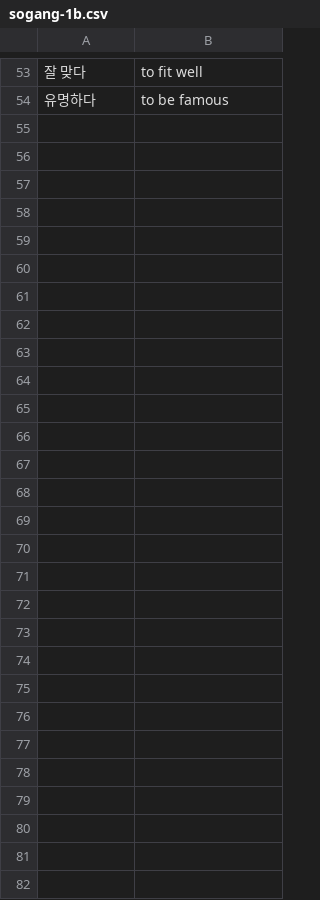
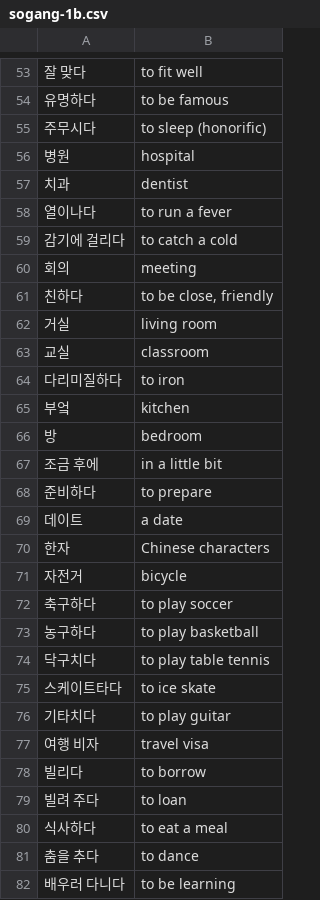
Before and after one commit to nilanshutwinkle/random-notes, a CSV file: Korean Vocabulary/sogang-1b.csv, drawn as a sheet; only a part is shown, gaps mark what is left out.

Commit message:
progress towards sogang 1b

```diff
--- a/Korean Vocabulary/sogang-1b.csv
+++ b/Korean Vocabulary/sogang-1b.csv
@@ -54 +54,29 @@
 "유명하다","to be famous"
+"주무시다","to sleep (honorific)"
+"병원","hospital"
+"치과","dentist"
+"열이나다","to run a fever"
+"감기에 걸리다","to catch a cold"
+"회의","meeting"
+"친하다","to be close, friendly"
+"거실","living room"
+"교실","classroom"
+"다리미질하다","to iron"
+"부엌","kitchen"
+"방","bedroom"
+"조금 후에","in a little bit"
+"준비하다","to prepare"
+"데이트","a date"
+"한자","Chinese characters"
+"자전거","bicycle"
+"축구하다","to play soccer"
+"농구하다","to play basketball"
+"닥구치다","to play table tennis"
+"스케이트타다","to ice skate"
+"기타치다","to play guitar"
+"여행 비자","travel visa"
+"빌리다","to borrow"
+"빌려 주다","to loan"
+"식사하다","to eat a meal"
+"춤을 추다","to dance"
+"배우러 다니다","to be learning"
```
